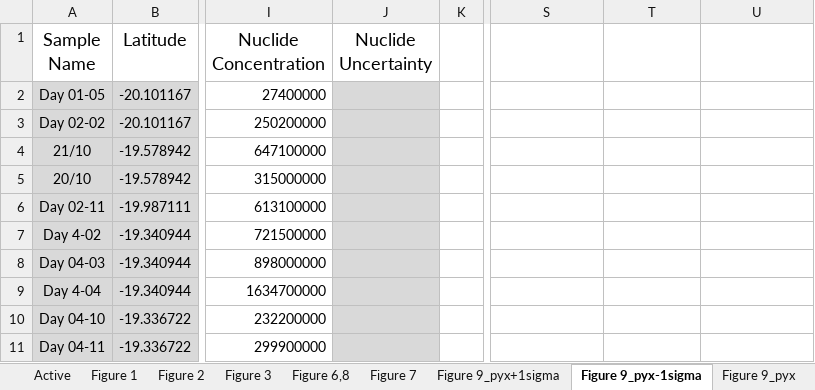
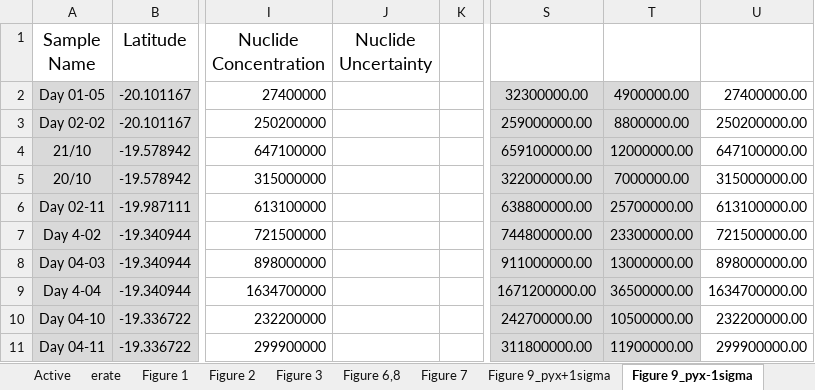
Before and after one commit to mmijjum/Production_Rates_Calculator, an Excel workbook: src/Data/Inputs.xlsx, sheet Figure 9_pyx-1sigma, drawn as a sheet; only a part is shown, gaps mark what is left out; values as stored, in another font and other column widths than the file's, no borders; the diff covers the shown part only; the diff names each change by its address in the sheet, - before the commit and + after, or states it on an @@ line.

```diff
--- a/src/Data/Inputs.xlsx (sheet Figure 9_pyx-1sigma)
+++ b/src/Data/Inputs.xlsx (sheet Figure 9_pyx-1sigma)
+sheet tab: erate
-J2:J11 fill: #D9D9D9
+J2:J11 fill: none
-S2: (empty)
+S2: 32300000.00
-S2:T11 fill: none
+S2:T11 fill: #D9D9D9
-T2: (empty)
+T2: 4900000.00
-U2: (empty)
+U2: 27400000.00
-S3: (empty)
+S3: 259000000.00
-T3: (empty)
+T3: 8800000.00
-U3: (empty)
+U3: 250200000.00
-S4: (empty)
+S4: 659100000.00
-T4: (empty)
+T4: 12000000.00
-U4: (empty)
+U4: 647100000.00
-S5: (empty)
+S5: 322000000.00
-T5: (empty)
+T5: 7000000.00
-U5: (empty)
+U5: 315000000.00
-S6: (empty)
+S6: 638800000.00
-T6: (empty)
+T6: 25700000.00
-U6: (empty)
+U6: 613100000.00
-S7: (empty)
+S7: 744800000.00
-T7: (empty)
+T7: 23300000.00
-U7: (empty)
+U7: 721500000.00
-S8: (empty)
+S8: 911000000.00
-T8: (empty)
+T8: 13000000.00
-U8: (empty)
+U8: 898000000.00
-S9: (empty)
+S9: 1671200000.00
-T9: (empty)
+T9: 36500000.00
-U9: (empty)
+U9: 1634700000.00
-S10: (empty)
+S10: 242700000.00
-T10: (empty)
+T10: 10500000.00
-U10: (empty)
+U10: 232200000.00
-S11: (empty)
+S11: 311800000.00
-T11: (empty)
+T11: 11900000.00
-U11: (empty)
+U11: 299900000.00
```
Also changed, not shown: 54 edited cells and cell formats elsewhere in this sheet, sheet Active, sheet Figure 9_pyx+1sigma, 21 other files.
